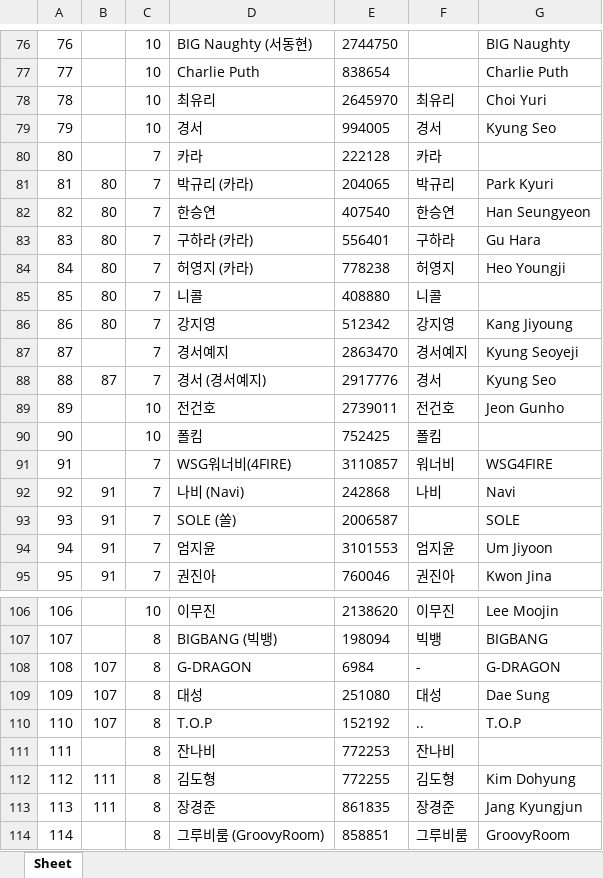
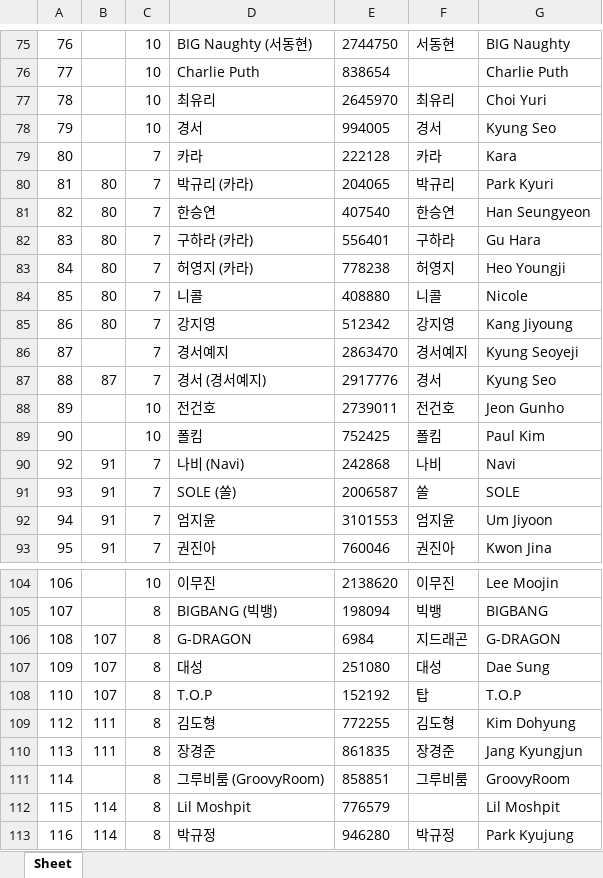
Before and after one commit to kimkyuuuuri/crawling, an Excel workbook: celeb/melon_singer.xlsx, sheet Sheet, drawn as a sheet; only a part is shown, gaps mark what is left out; the shorter side is filled out with more unchanged rows; values as stored, in another font and other column widths than the file's, no borders; removed rows and columns are numbered as before the commit, all else as after; the diff covers the shown part only; the diff names each change by its address in the sheet, - before the commit and + after, or states it on an @@ line.

```diff
--- a/celeb/melon_singer.xlsx (sheet Sheet)
+++ b/celeb/melon_singer.xlsx (sheet Sheet)
-F75: (empty)
+F75: 서동현
-G79: (empty)
+G79: Kara
-G84: (empty)
+G84: Nicole
-G89: (empty)
+G89: Paul Kim
-row 91: 91 |  | 7 | WSG워너비(4FIRE) | 3110857 | 워너비 | WSG4FIRE
-F91: (empty)
+F91: 쏠
-F106: -
+F106: 지드래곤
-F108: ..
+F108: 탑
-row 111: 111 |  | 8 | 잔나비 | 772253 | 잔나비
```
Also changed, not shown: 5 removed rows and 99 edited cells elsewhere in this sheet, 17 other files.
